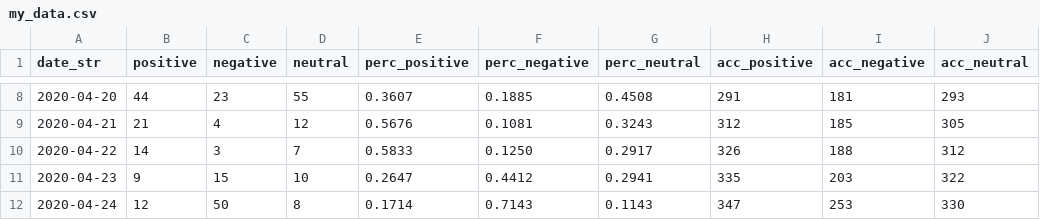
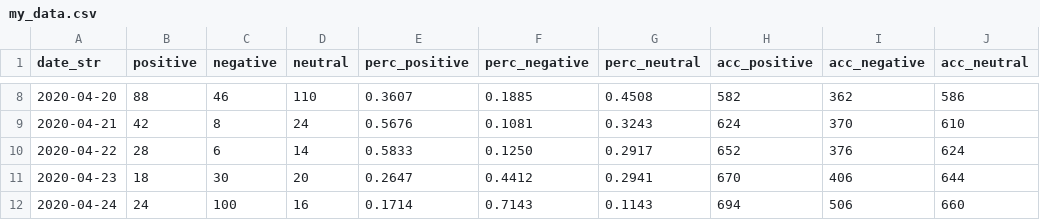
Before and after one commit to research-pub/research-pub.github.io, a CSV file: tracing/data/my_data.csv, drawn as a sheet; only a part is shown, gaps mark what is left out; the diff covers the shown part only.

```diff
--- a/tracing/data/my_data.csv
+++ b/tracing/data/my_data.csv
@@ -8,5 +8,5 @@ date_str,positive,negative,neutral,perc_positive,perc_negative,perc_neutral,acc_
-2020-04-20,44,23,55,0.3607,0.1885,0.4508,291,181,293
-2020-04-21,21,4,12,0.5676,0.1081,0.3243,312,185,305
-2020-04-22,14,3,7,0.5833,0.1250,0.2917,326,188,312
-2020-04-23,9,15,10,0.2647,0.4412,0.2941,335,203,322
-2020-04-24,12,50,8,0.1714,0.7143,0.1143,347,253,330
+2020-04-20,88,46,110,0.3607,0.1885,0.4508,582,362,586
+2020-04-21,42,8,24,0.5676,0.1081,0.3243,624,370,610
+2020-04-22,28,6,14,0.5833,0.1250,0.2917,652,376,624
+2020-04-23,18,30,20,0.2647,0.4412,0.2941,670,406,644
+2020-04-24,24,100,16,0.1714,0.7143,0.1143,694,506,660
```
Also changed, not shown: 46 edited cells elsewhere in this file, 9 other files.
